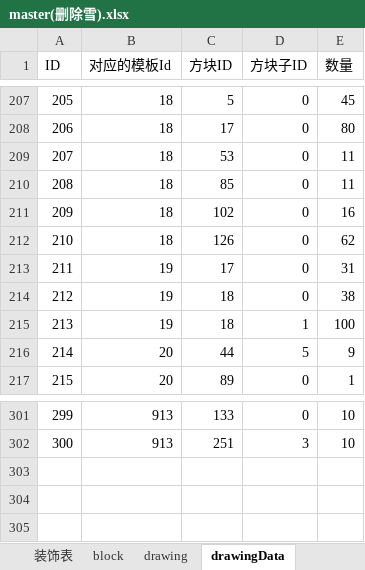
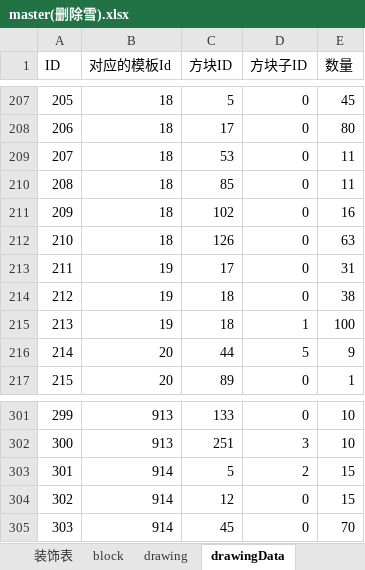
Before and after one commit to heliaoyuan10086/Game, an Excel workbook: BlockCity/master(删除雪).xlsx, sheet drawingData, drawn as a sheet; only a part is shown, gaps mark what is left out; values as stored, in another font and other column widths than the file's, no borders; the diff names each change by its address in the sheet, - before the commit and + after, or states it on an @@ line.

```diff
--- a/BlockCity/master(删除雪).xlsx (sheet drawingData)
+++ b/BlockCity/master(删除雪).xlsx (sheet drawingData)
-E212 (数量): 62
+E212 (数量): 63
+row 303: 301 | 914 | 5 | 2 | 15
+row 304: 302 | 914 | 12 | 0 | 15
+row 305: 303 | 914 | 45 | 0 | 70
```
Also changed, not shown: sheet blockSimplify, sheet 图纸材料表, sheet 图纸表, sheet drawing, sheet items, 6 other files.
